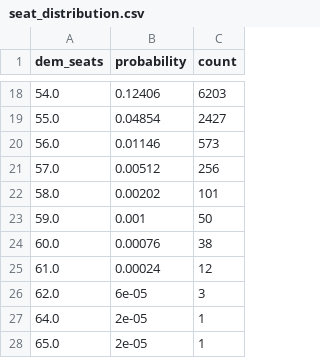
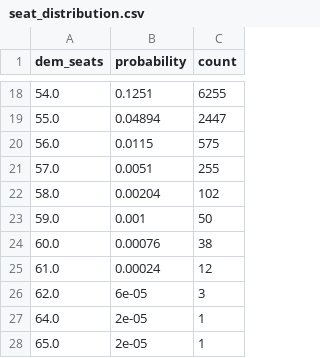
Before and after one commit to benyelin/2026-senate-model, a CSV file: outputs/seat_distribution.csv, drawn as a sheet; only a part is shown, gaps mark what is left out; the diff covers the shown part only.

```diff
--- a/outputs/seat_distribution.csv
+++ b/outputs/seat_distribution.csv
@@ -18,6 +18,6 @@ dem_seats,probability,count
-54.0,0.12406,6203
-55.0,0.04854,2427
-56.0,0.01146,573
-57.0,0.00512,256
-58.0,0.00202,101
+54.0,0.1251,6255
+55.0,0.04894,2447
+56.0,0.0115,575
+57.0,0.0051,255
+58.0,0.00204,102
 59.0,0.001,50
```
Also changed, not shown: 32 edited cells elsewhere in this file, inputs/bayesian_update_generated.csv, inputs/polling_averages_generated.csv, 7 other files.
